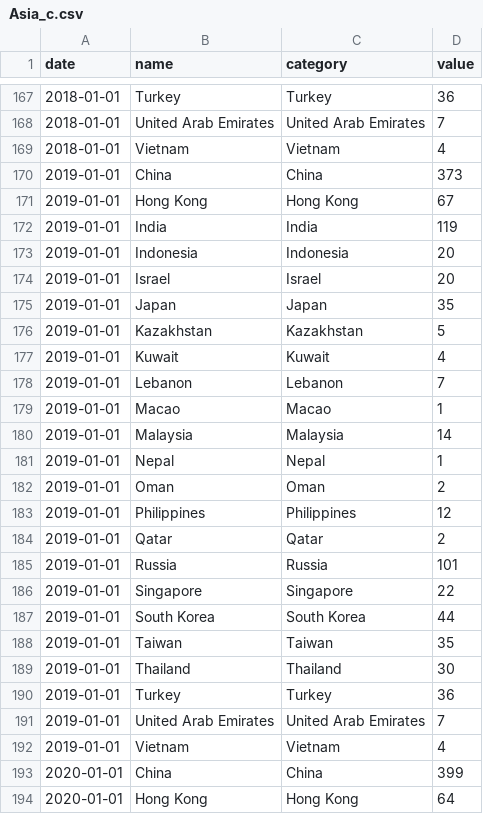
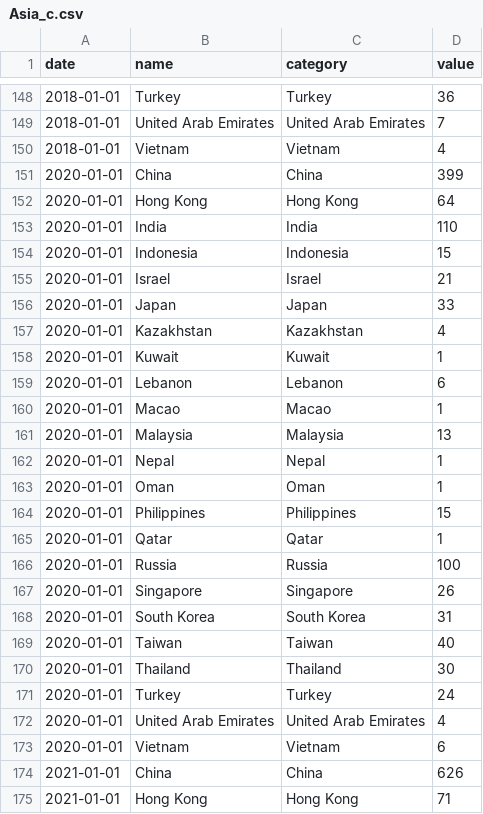
Before and after one commit to Cerosop/data_visual_final, a CSV file: static/js/files/Asia_c.csv, drawn as a sheet; only a part is shown, gaps mark what is left out; the shorter side is filled out with more unchanged rows; the diff covers the shown part only.

```diff
--- a/static/js/files/Asia_c.csv
+++ b/static/js/files/Asia_c.csv
@@ -169,25 +150,2 @@ date,name,category,value
 2018-01-01,Vietnam,Vietnam,4
-2019-01-01,China,China,373
-2019-01-01,Hong Kong,Hong Kong,67
-2019-01-01,India,India,119
-2019-01-01,Indonesia,Indonesia,20
-2019-01-01,Israel,Israel,20
-2019-01-01,Japan,Japan,35
-2019-01-01,Kazakhstan,Kazakhstan,5
-2019-01-01,Kuwait,Kuwait,4
-2019-01-01,Lebanon,Lebanon,7
-2019-01-01,Macao,Macao,1
-2019-01-01,Malaysia,Malaysia,14
-2019-01-01,Nepal,Nepal,1
-2019-01-01,Oman,Oman,2
-2019-01-01,Philippines,Philippines,12
-2019-01-01,Qatar,Qatar,2
-2019-01-01,Russia,Russia,101
-2019-01-01,Singapore,Singapore,22
-2019-01-01,South Korea,South Korea,44
-2019-01-01,Taiwan,Taiwan,35
-2019-01-01,Thailand,Thailand,30
-2019-01-01,Turkey,Turkey,36
-2019-01-01,United Arab Emirates,United Arab Emirates,7
-2019-01-01,Vietnam,Vietnam,4
 2020-01-01,China,China,399
```
Also changed, not shown: 19 removed rows elsewhere in this file, static/js/files/Asia_m.csv, static/js/files/Europe_c.csv, 15 other files.
